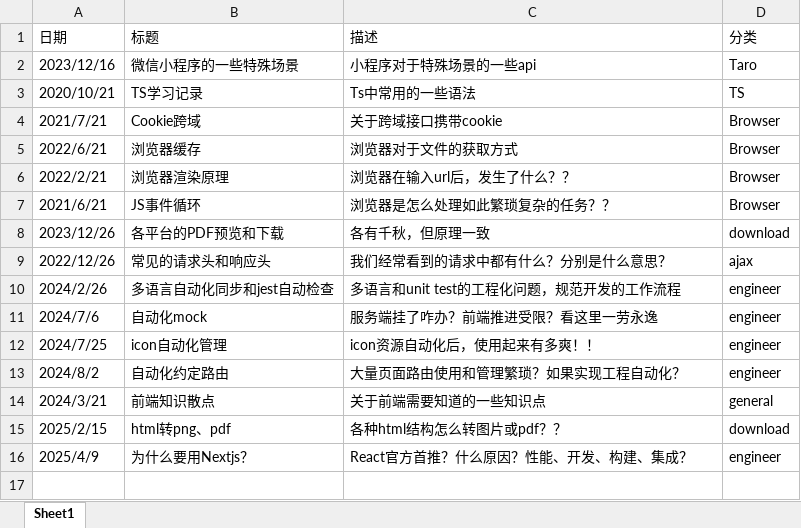
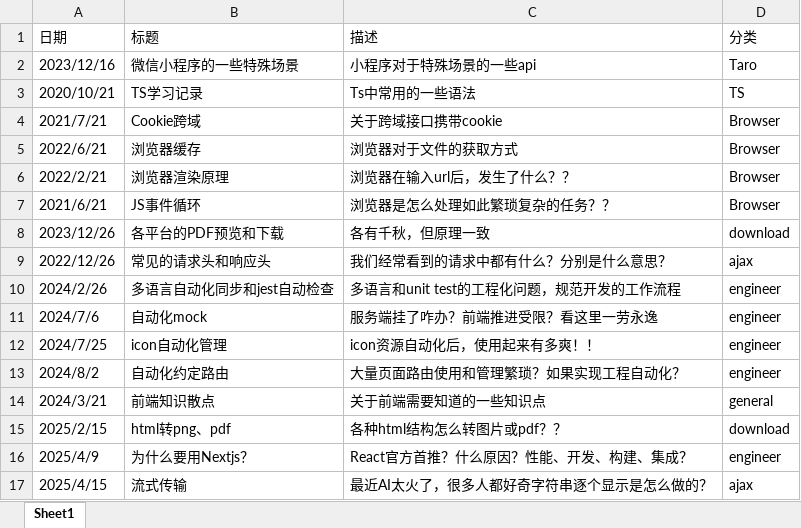
Before and after one commit to liaoshengrong/personage, an Excel workbook: src/config/datalist.xlsx, sheet Sheet1, drawn as a sheet; values as stored, in another font and other column widths than the file's, no borders; the diff names each change by its address in the sheet, - before the commit and + after, or states it on an @@ line.

Commit message:
feat(ajax): 添加流式传输相关文档
- 新增 EventStream/Server Sent Events 相关内容
- 介绍两种前端接收方式：EventSource 和 fetch
- 添加相关代码示例和对比分析
- 更新数据配置文件，增加流式传输相关条目

```diff
--- a/src/config/datalist.xlsx (sheet Sheet1)
+++ b/src/config/datalist.xlsx (sheet Sheet1)
+row 17: 2025/4/15 | 流式传输 | 最近AI太火了，很多人都好奇字符串逐个显示是怎么做的？ | ajax
```
Also changed, not shown: 3 other files.
